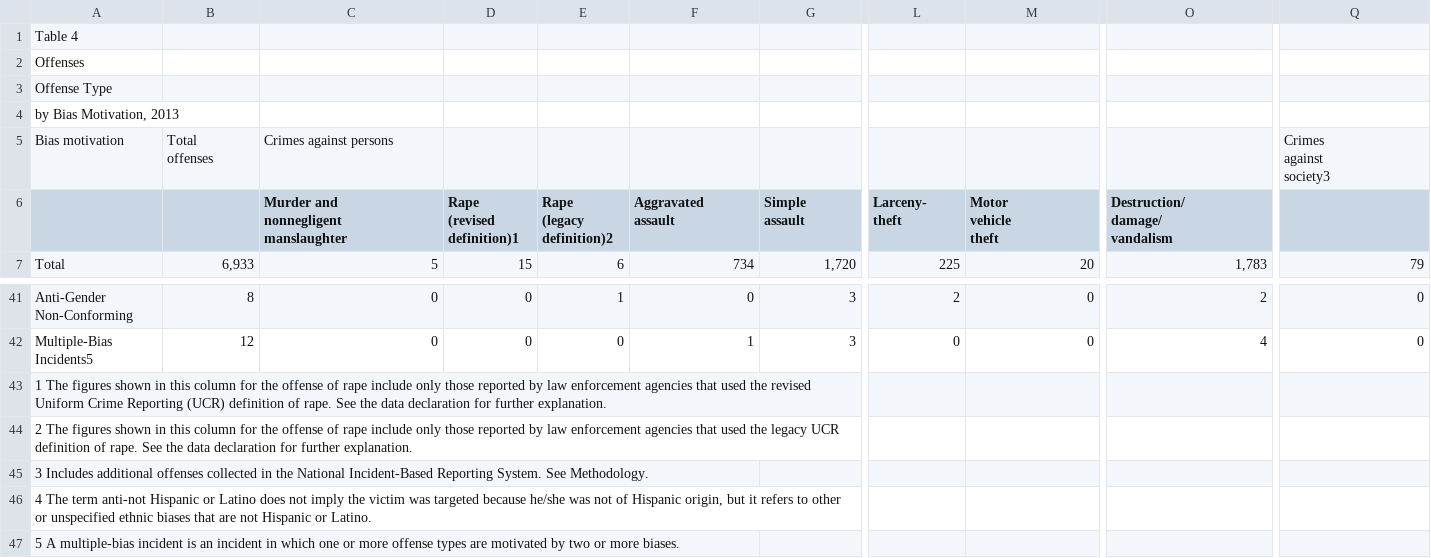
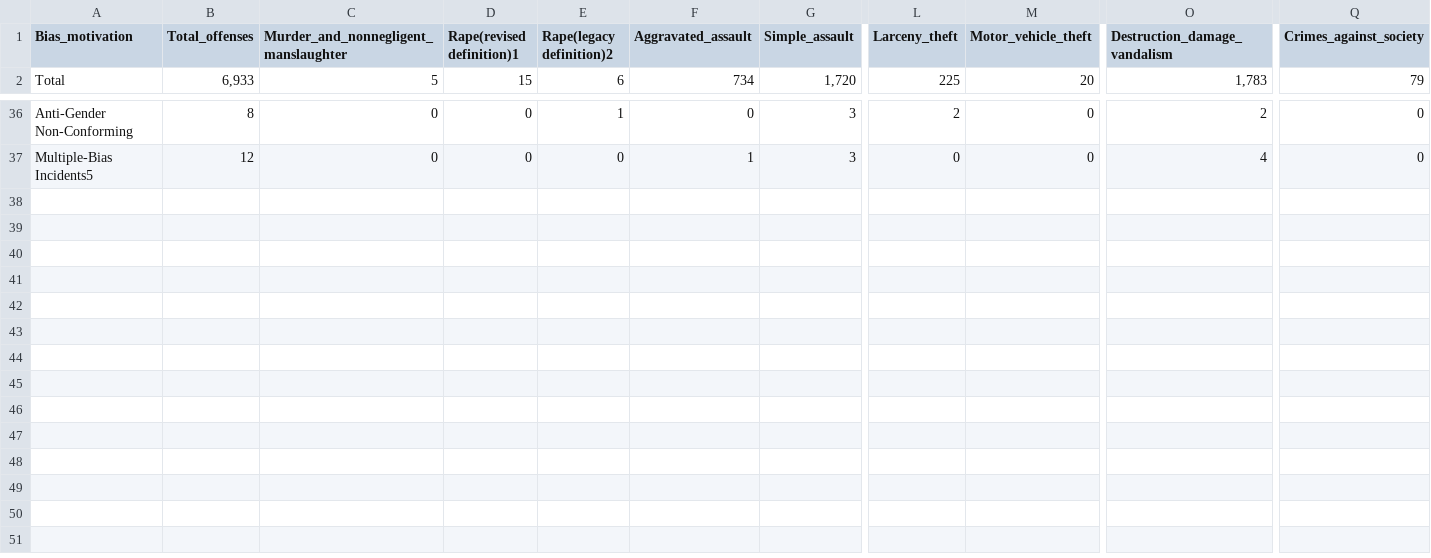
Before and after one commit to ChenTsizhen/2950_Project, a CSV file: Data_2013/CSV_files_2013/Table_4_Offenses_Offense_Type_by_Bias_Motivation_2013.csv, drawn as a sheet; only a part is shown, gaps mark what is left out; removed rows and columns are numbered as before the commit, all else as after; rows hold the shown columns only; ↵ is a line break in a cell; the diff names each change by its address in the sheet, - before the commit and + after, or states it on an @@ line.

```diff
--- a/Data_2013/CSV_files_2013/Table_4_Offenses_Offense_Type_by_Bias_Motivation_2013.csv
+++ b/Data_2013/CSV_files_2013/Table_4_Offenses_Offense_Type_by_Bias_Motivation_2013.csv
-row 1: Table 4
-row 2: Offenses
-row 3: Offense Type
-row 4: by Bias Motivation, 2013
-row 5: Bias motivation | Total ↵ offenses | Crimes against persons |  |  |  |  |  |  |  | Crimes ↵ against ↵ society3
-A1: (empty)
+A1: Bias_motivation
-B1: (empty)
+B1: Total_offenses
-C1: Murder and ↵ nonnegligent ↵ manslaughter
+C1: Murder_and_nonnegligent_manslaughter
-D1: Rape ↵ (revised ↵ definition)1
+D1: Rape(revised definition)1
-E1: Rape ↵ (legacy ↵ definition)2
+E1: Rape(legacy definition)2
-F1: Aggravated ↵ assault
+F1: Aggravated_assault
-G1: Simple ↵ assault
+G1: Simple_assault
-L1: Larceny- ↵ theft
+L1: Larceny_theft
-M1: Motor ↵ vehicle ↵ theft
+M1: Motor_vehicle_theft
-O1: Destruction/ ↵ damage/ ↵ vandalism
+O1: Destruction_damage_vandalism
-Q1: (empty)
+Q1: Crimes_against_society
-row 43: 1 The figures shown in this column for the offense of rape include only those reported by law enforcement agencies that used the revised Uniform Crime Reporting (UCR) definition of rape. See the data declaration for further explanation.
-row 44: 2 The figures shown in this column for the offense of rape include only those reported by law enforcement agencies that used the legacy UCR definition of rape. See the data declaration for further explanation.
-row 45: 3 Includes additional offenses collected in the National Incident-Based Reporting System. See Methodology.
-row 46: 4 The term anti-not Hispanic or Latino does not imply the victim was targeted because he/she was not of Hispanic origin, but it refers to other or unspecified ethnic biases that are not Hispanic or Latino.
-row 47: 5 A multiple-bias incident is an incident in which one or more offense types are motivated by two or more biases.
```
Also changed, not shown: Data_2011/CSV_files_2011/Table_1_Incidents_Offenses_Victims_and_Known_Offenders_by_Bias_Motivation_2011.csv, Data_2014/CSV_files_2014/Table_1_Incidents_Offenses_Victims_and_Known_Offenders_by_Bias_Motivation_2014.csv, 36 other files.
